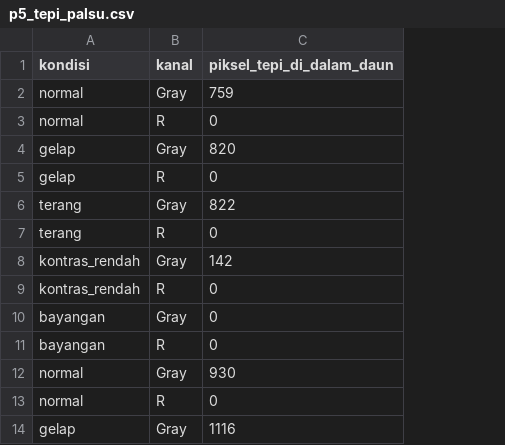
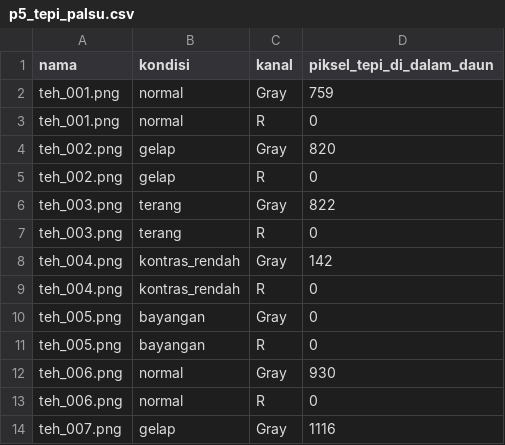
Before and after one commit to yizhou-xia/Simuteh-1063, a CSV file: hasil/p5_tepi_palsu.csv, drawn as a sheet; only a part is shown; the diff names each change by its address in the sheet, - before the commit and + after, or states it on an @@ line.

```diff
--- a/hasil/p5_tepi_palsu.csv
+++ b/hasil/p5_tepi_palsu.csv
+column A (nama), rows 2-14: teh_001.png | teh_001.png | teh_002.png | teh_002.png | teh_003.png | teh_003.png | teh_004.png | teh_004.png | teh_005.png | teh_005.png | teh_006.png | teh_006.png | teh_007.png
```
Also changed, not shown: hasil/b4_tabel_penapis.csv, hasil/p5_canny_otomatis.csv, 21 other files.
